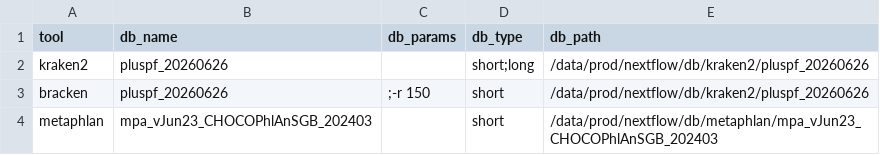
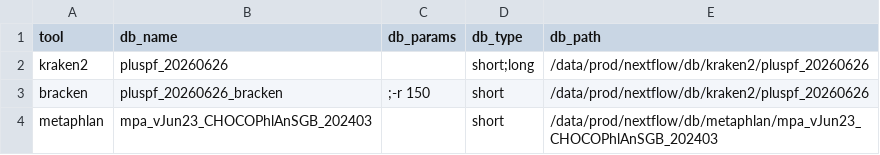
Before and after one commit to cmmr/nextflow, a CSV file: config/taxprofiler/database.csv, drawn as a sheet.

```diff
--- a/config/taxprofiler/database.csv
+++ b/config/taxprofiler/database.csv
@@ -2,3 +2,3 @@ tool,db_name,db_params,db_type,db_path
 kraken2,pluspf_20260626,,short;long,/data/prod/nextflow/db/kraken2/pluspf_20260626
-bracken,pluspf_20260626,;-r 150,short,/data/prod/nextflow/db/kraken2/pluspf_20260626
+bracken,pluspf_20260626_bracken,;-r 150,short,/data/prod/nextflow/db/kraken2/pluspf_20260626
 metaphlan,mpa_vJun23_CHOCOPhlAnSGB_202403,,short,/data/prod/nextflow/db/metaphlan/mpa_vJun23_CHOCOPhlAnSGB_202403
```
Also changed, not shown: 4 other files.
